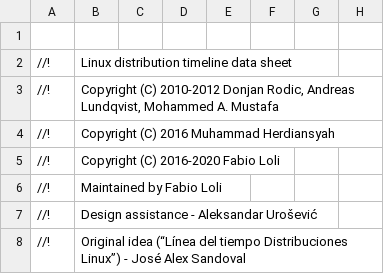
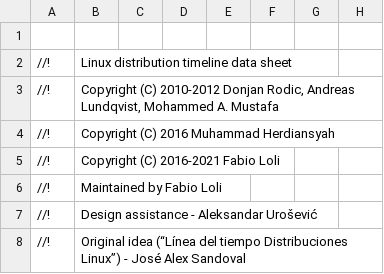
Before and after one commit to OkayPJ/LinuxTimeline-DWiki, a CSV file: ldt.csv, drawn as a sheet; only a part is shown; the diff names each change by its address in the sheet, - before the commit and + after, or states it on an @@ line.

Commit message:
Update copyright year

```diff
--- a/ldt.csv
+++ b/ldt.csv
-B5: Copyright (C) 2016-2020 Fabio Loli
+B5: Copyright (C) 2016-2021 Fabio Loli
```
Also changed, not shown: 1 other file.
